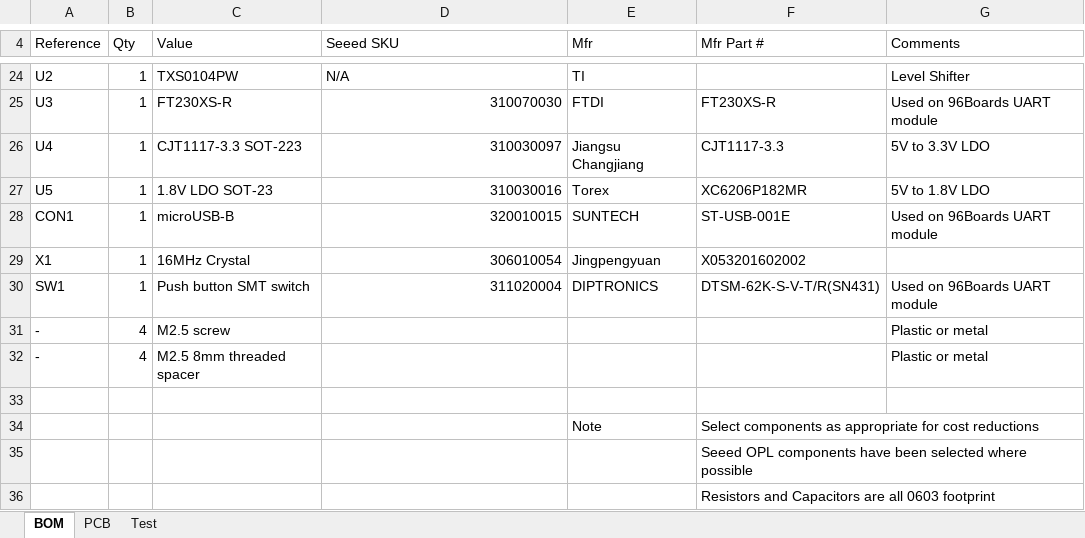
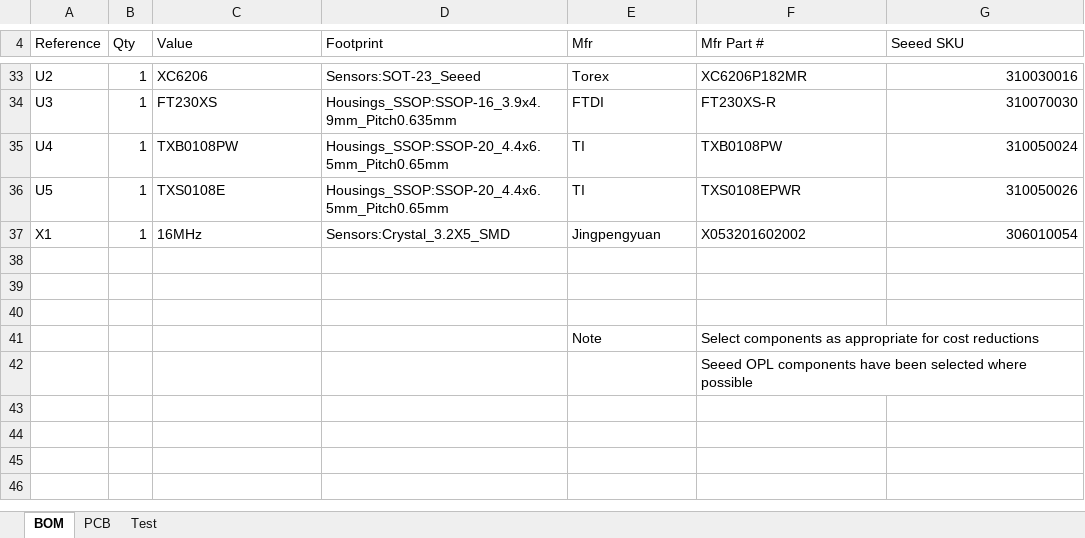
Before and after one commit to 96boards/96boards-sensors, an Excel workbook: Sensors-bom-test.xlsx, sheet BOM, drawn as a sheet; only a part is shown, gaps mark what is left out; values as stored, in another font and other column widths than the file's, no cell formats; conditional formats not drawn; removed rows and columns are numbered as before the commit, all else as after; the diff covers the shown part only; the diff names each change by its address in the sheet, - before the commit and + after, or states it on an @@ line.

```diff
--- a/Sensors-bom-test.xlsx (sheet BOM)
+++ b/Sensors-bom-test.xlsx (sheet BOM)
-D4: Seeed SKU
+D4: Footprint
-G4: Comments
+G4: Seeed SKU
-C33 (Value): TXS0104PW
+C33 (Value): XC6206
-D33 (Footprint): N/A
+D33 (Footprint): Sensors:SOT-23_Seeed
-E33 (Mfr): TI
+E33 (Mfr): Torex
-F33 (Mfr Part #): (empty)
+F33 (Mfr Part #): XC6206P182MR
-G33 (Seeed SKU): Level Shifter
+G33 (Seeed SKU): 310030016
-C34 (Value): FT230XS-R
+C34 (Value): FT230XS
-D34 (Footprint): 310070030
+D34 (Footprint): Housings_SSOP:SSOP-16_3.9x4.9mm_Pitch0.635mm
-G34 (Seeed SKU): Used on 96Boards UART module
+G34 (Seeed SKU): 310070030
-C35 (Value): CJT1117-3.3 SOT-223
+C35 (Value): TXB0108PW
-D35 (Footprint): 310030097
+D35 (Footprint): Housings_SSOP:SSOP-20_4.4x6.5mm_Pitch0.65mm
-E35 (Mfr): Jiangsu Changjiang
+E35 (Mfr): TI
-F35 (Mfr Part #): CJT1117-3.3
+F35 (Mfr Part #): TXB0108PW
-G35 (Seeed SKU): 5V to 3.3V LDO
+G35 (Seeed SKU): 310050024
-C36 (Value): 1.8V LDO SOT-23
+C36 (Value): TXS0108E
-D36 (Footprint): 310030016
+D36 (Footprint): Housings_SSOP:SSOP-20_4.4x6.5mm_Pitch0.65mm
-E36 (Mfr): Torex
+E36 (Mfr): TI
-F36 (Mfr Part #): XC6206P182MR
+F36 (Mfr Part #): TXS0108EPWR
-G36 (Seeed SKU): 5V to 1.8V LDO
+G36 (Seeed SKU): 310050026
-row 28: CON1 | 1 | microUSB-B | 320010015 | SUNTECH | ST-USB-001E | Used on 96Boards UART module
-C37 (Value): 16MHz Crystal
+C37 (Value): 16MHz
-D37 (Footprint): 306010054
+D37 (Footprint): Sensors:Crystal_3.2X5_SMD
-G37 (Seeed SKU): (empty)
+G37 (Seeed SKU): 306010054
-row 38: SW1 | 1 | Push button SMT switch | 311020004 | DIPTRONICS | DTSM-62K-S-V-T/R(SN431) | Used on 96Boards UART module
+row 38: (empty)
-row 39: - | 4 | M2.5 screw |  |  |  | Plastic or metal
+row 39: (empty)
-row 32: - | 4 | M2.5 8mm threaded spacer |  |  |  | Plastic or metal
-row 36:  |  |  |  |  | Resistors and Capacitors are all 0603 footprint
```
Also changed, not shown: 24 added rows, 15 removed rows and 21 edited cells elsewhere in this sheet, sheet Test, cell formats, charts or pictures, 2 other files.
